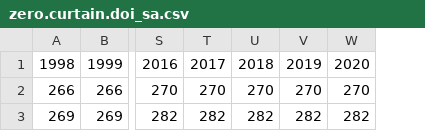
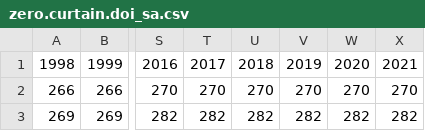
Before and after one commit to Steephan/AWI_LTO_required-scripts-and-files, a CSV file: settings/zero.curtain/zero.curtain.doi_sa.csv, drawn as a sheet; only a part is shown, gaps mark what is left out; the diff names each change by its address in the sheet, - before the commit and + after, or states it on an @@ line.

Commit message:
add 2021 values

```diff
--- a/settings/zero.curtain/zero.curtain.doi_sa.csv
+++ b/settings/zero.curtain/zero.curtain.doi_sa.csv
+column X, rows 1-3: 2021 | 270 | 282
```
